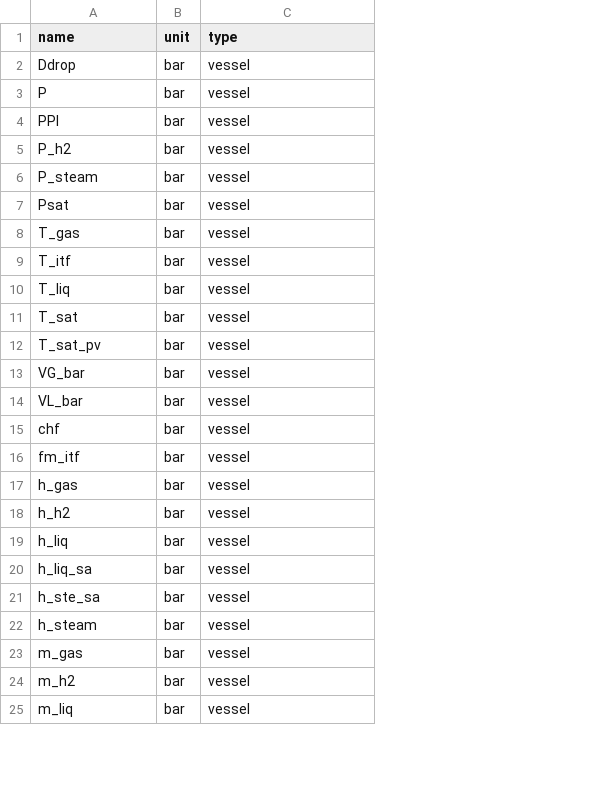
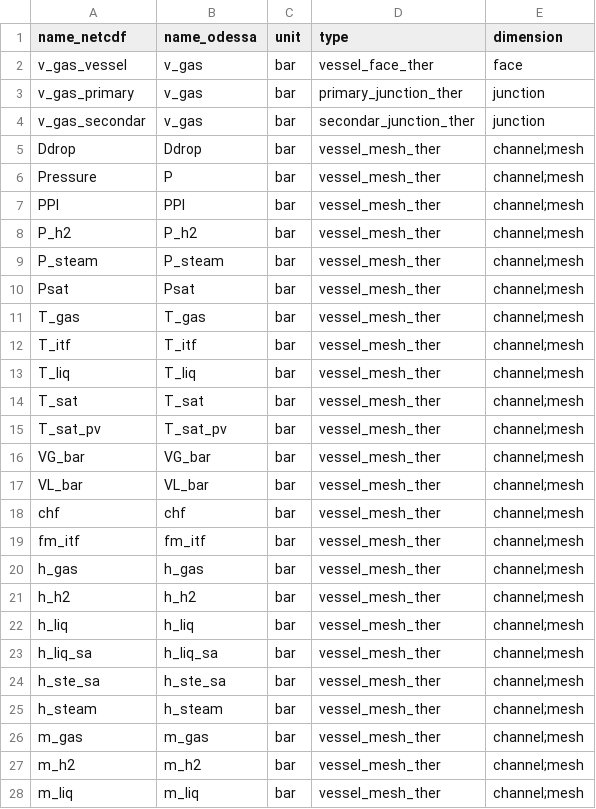
Before and after one commit to Helmholtz-AI-Energy/assas_database, a CSV file: assasdb/data/astec_vessel_ther_variables_inr.csv, drawn as a sheet; only a part is shown; removed rows and columns are numbered as before the commit, all else as after; the diff covers the shown part only; the diff names each change by its address in the sheet, - before the commit and + after, or states it on an @@ line.

Commit message:
add extraction of ASTEC variables for vessel structures

```diff
--- a/assasdb/data/astec_vessel_ther_variables_inr.csv
+++ b/assasdb/data/astec_vessel_ther_variables_inr.csv
+column B (name_odessa), row 5: Ddrop; rows 7-28: PPI | P_h2 | P_steam | Psat | T_gas | T_itf | T_liq | T_sat | T_sat_pv | VG_bar | VL_bar | chf | fm_itf | h_gas | h_h2 | h_liq | h_liq_sa | h_ste_sa | h_steam | m_gas | m_h2 | m_liq
+column E (dimension), row 5: channel;mesh; rows 7-28: all channel;mesh
-A1: name
+A1: name_netcdf
+row 2: v_gas_vessel | v_gas | bar | vessel_face_ther | face
+row 3: v_gas_primary | v_gas | bar | primary_junction_ther | junction
+row 4: v_gas_secondar | v_gas | bar | secondar_junction_ther | junction
-D5 (type): vessel
+D5 (type): vessel_mesh_ther
-row 3: P | bar | vessel
+row 6: Pressure | P | bar | vessel_mesh_ther | channel;mesh
-D7:D28 (type): vessel
+D7:D28 (type): vessel_mesh_ther
```
Also changed, not shown: 18 edited cells elsewhere in this file, 5 other files.
